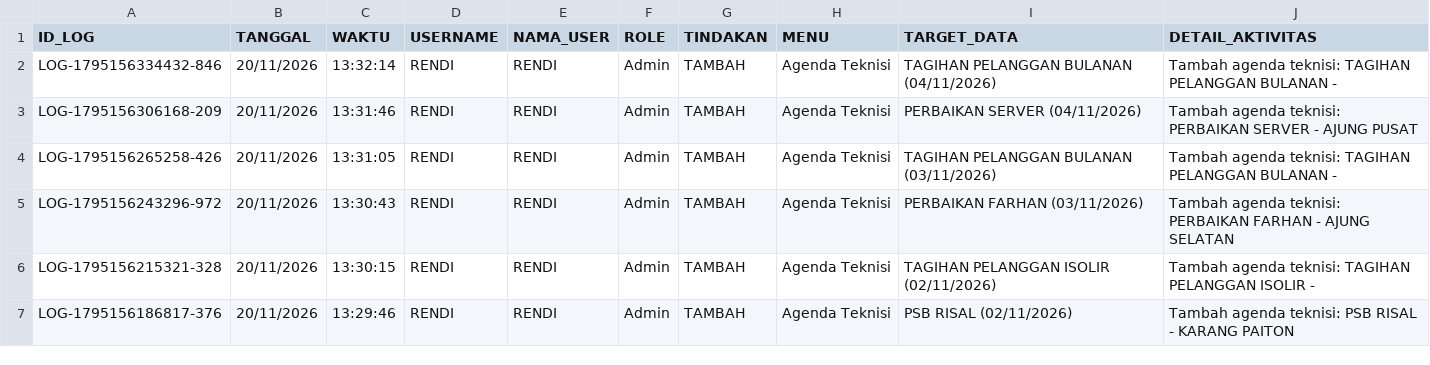
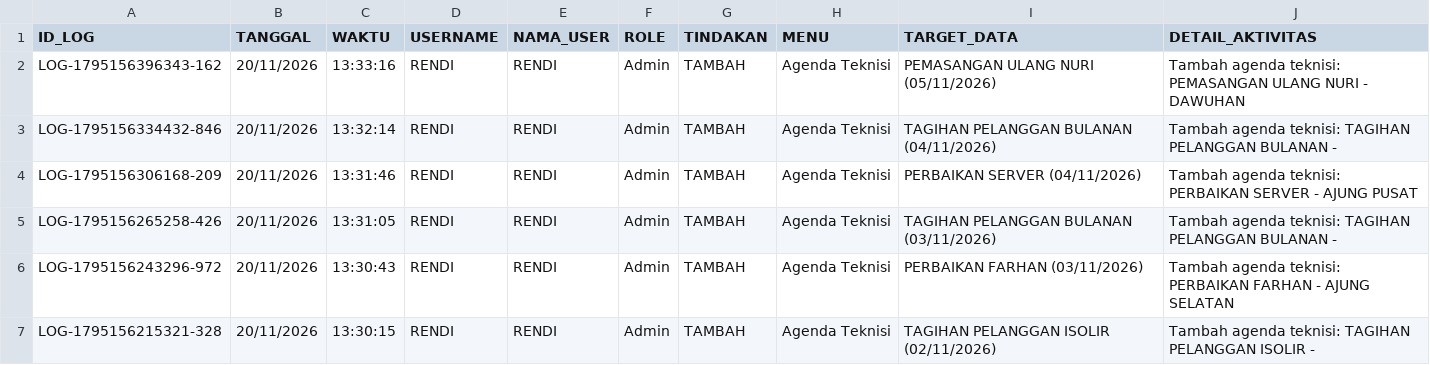
Before and after one commit to ilyasajha5-cpu/like-billing, a CSV file: database_riwayat_aktivitas.csv, drawn as a sheet; only a part is shown; the shorter side is filled out with more unchanged rows.

Commit message:
Fast-Sync database_riwayat_aktivitas.csv

```diff
--- a/database_riwayat_aktivitas.csv
+++ b/database_riwayat_aktivitas.csv
@@ -1,2 +1,3 @@
 ID_LOG,TANGGAL,WAKTU,USERNAME,NAMA_USER,ROLE,TINDAKAN,MENU,TARGET_DATA,DETAIL_AKTIVITAS
+"LOG-1795156396343-162","20/11/2026","13:33:16","RENDI","RENDI","Admin","TAMBAH","Agenda Teknisi","PEMASANGAN ULANG NURI (05/11/2026)","Tambah agenda teknisi: PEMASANGAN ULANG NURI - DAWUHAN"
 "LOG-1795156334432-846","20/11/2026","13:32:14","RENDI","RENDI","Admin","TAMBAH","Agenda Teknisi","TAGIHAN PELANGGAN BULANAN (04/11/2026)","Tambah agenda teknisi: TAGIHAN PELANGGAN BULANAN - "
```
